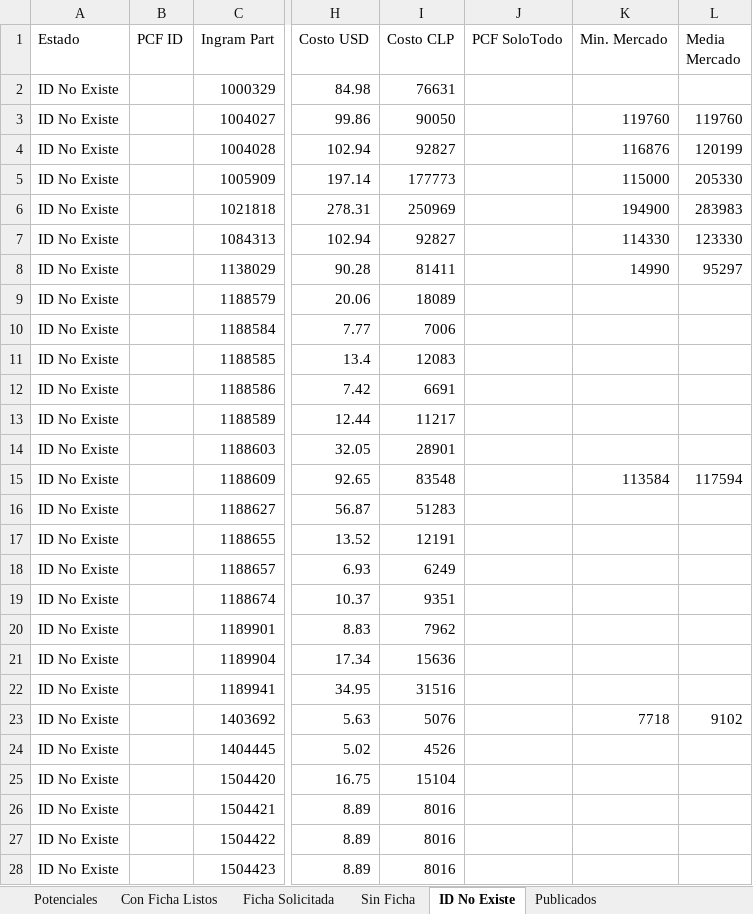
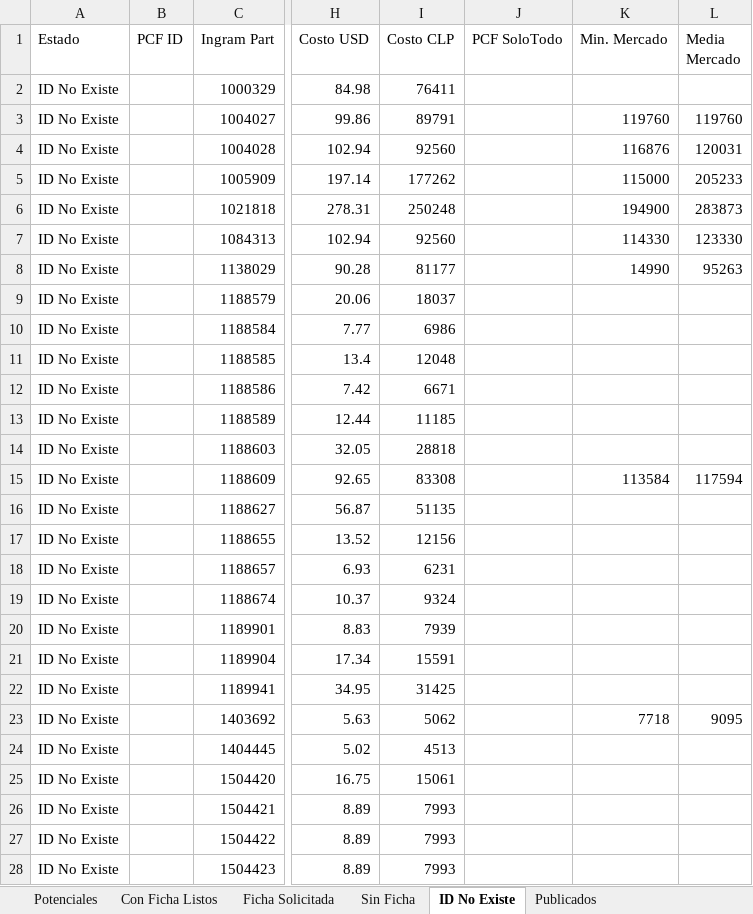
Before and after one commit to aincatoni/pcfactory-monitor-mayoristas, an Excel workbook: mayorista-report.xlsx, sheet ID No Existe, drawn as a sheet; only a part is shown, gaps mark what is left out; values as stored, in another font and other column widths than the file's, no borders; the diff covers the shown part only; the diff names each change by its address in the sheet, - before the commit and + after, or states it on an @@ line.

```diff
--- a/mayorista-report.xlsx (sheet ID No Existe)
+++ b/mayorista-report.xlsx (sheet ID No Existe)
-I2 (Costo CLP): 76631
+I2 (Costo CLP): 76411
-I3 (Costo CLP): 90050
+I3 (Costo CLP): 89791
-I4 (Costo CLP): 92827
+I4 (Costo CLP): 92560
-L4 (Media Mercado): 120199
+L4 (Media Mercado): 120031
-I5 (Costo CLP): 177773
+I5 (Costo CLP): 177262
-L5 (Media Mercado): 205330
+L5 (Media Mercado): 205233
-I6 (Costo CLP): 250969
+I6 (Costo CLP): 250248
-L6 (Media Mercado): 283983
+L6 (Media Mercado): 283873
-I7 (Costo CLP): 92827
+I7 (Costo CLP): 92560
-I8 (Costo CLP): 81411
+I8 (Costo CLP): 81177
-L8 (Media Mercado): 95297
+L8 (Media Mercado): 95263
-I9 (Costo CLP): 18089
+I9 (Costo CLP): 18037
-I10 (Costo CLP): 7006
+I10 (Costo CLP): 6986
-I11 (Costo CLP): 12083
+I11 (Costo CLP): 12048
-I12 (Costo CLP): 6691
+I12 (Costo CLP): 6671
-I13 (Costo CLP): 11217
+I13 (Costo CLP): 11185
-I14 (Costo CLP): 28901
+I14 (Costo CLP): 28818
-I15 (Costo CLP): 83548
+I15 (Costo CLP): 83308
-I16 (Costo CLP): 51283
+I16 (Costo CLP): 51135
-I17 (Costo CLP): 12191
+I17 (Costo CLP): 12156
-I18 (Costo CLP): 6249
+I18 (Costo CLP): 6231
-I19 (Costo CLP): 9351
+I19 (Costo CLP): 9324
-I20 (Costo CLP): 7962
+I20 (Costo CLP): 7939
-I21 (Costo CLP): 15636
+I21 (Costo CLP): 15591
-I22 (Costo CLP): 31516
+I22 (Costo CLP): 31425
-I23 (Costo CLP): 5076
+I23 (Costo CLP): 5062
-L23 (Media Mercado): 9102
+L23 (Media Mercado): 9095
-I24 (Costo CLP): 4526
+I24 (Costo CLP): 4513
-I25 (Costo CLP): 15104
+I25 (Costo CLP): 15061
-I26:I28 (Costo CLP): 8016
+I26:I28 (Costo CLP): 7993
```
Also changed, not shown: 1215 edited cells elsewhere in this sheet, sheet Potenciales, sheet Publicados, sheet Con Ficha Listos, sheet Ficha Solicitada, sheet Sin Ficha, 2 other files.
